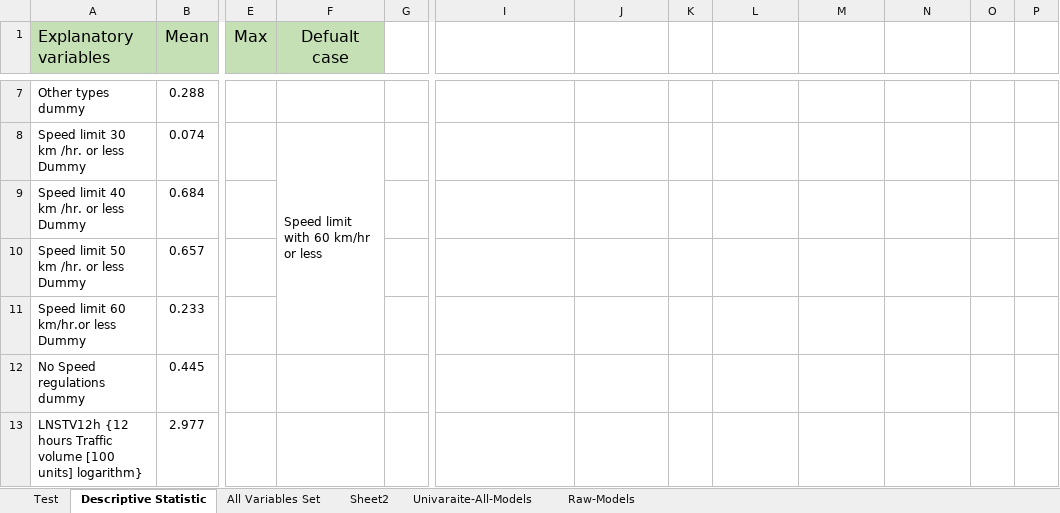
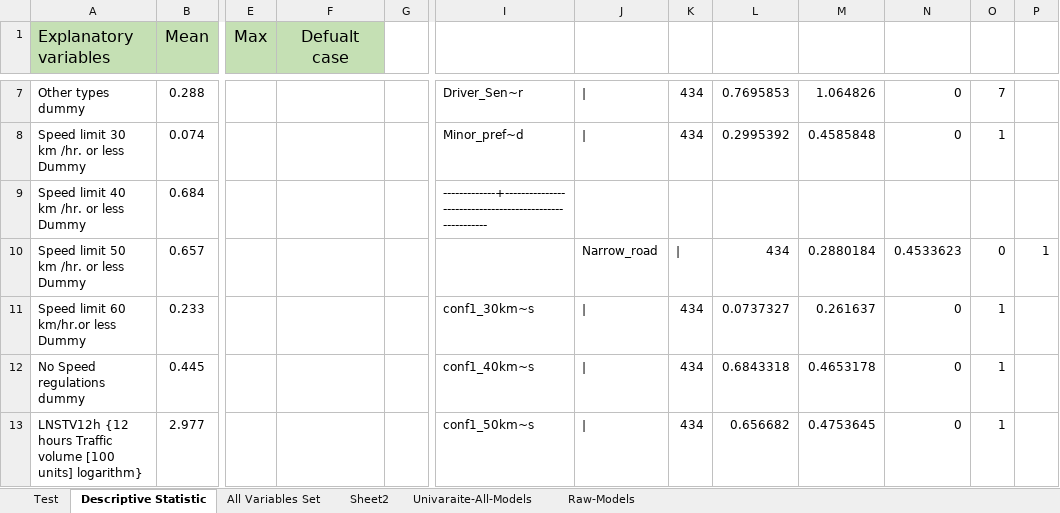
Before and after one commit to Ghasak/Toyota_project_Data_Wrangling, an Excel workbook: 3_Toyota_Data_Modeling/STATA/1_STATA_Mode_Estimation Results.xlsx, sheet Descriptive Statistic, drawn as a sheet; only a part is shown, gaps mark what is left out; values as stored, in another font and other column widths than the file's, no borders; removed rows and columns are numbered as before the commit, all else as after; the diff covers the shown part only; the diff names each change by its address in the sheet, - before the commit and + after, or states it on an @@ line.

```diff
--- a/3_Toyota_Data_Modeling/STATA/1_STATA_Mode_Estimation Results.xlsx (sheet Descriptive Statistic)
+++ b/3_Toyota_Data_Modeling/STATA/1_STATA_Mode_Estimation Results.xlsx (sheet Descriptive Statistic)
-I7: (empty)
+I7: Driver_Sen~r
-J7:J8: (empty)
+J7:J8: |
-K7:K8: (empty)
+K7:K8: 434
-L7: (empty)
+L7: 0.7695853
-M7: (empty)
+M7: 1.064826
-N7:N8: (empty)
+N7:N8: 0
-O7: (empty)
+O7: 7
-F8 (Defualt case): Speed limit with 60 km/hr or less
+F8 (Defualt case): (empty)
-F8:F11 merged
-I8: (empty)
+I8: Minor_pref~d
-L8: (empty)
+L8: 0.2995392
-M8: (empty)
+M8: 0.4585848
-O8: (empty)
+O8: 1
-I9: (empty)
+I9: -------------+--------------------------------------------------------
-J10: (empty)
+J10: Narrow_road
-K10: (empty)
+K10: |
-L10: (empty)
+L10: 434
-M10: (empty)
+M10: 0.2880184
-N10: (empty)
+N10: 0.4533623
-O10: (empty)
+O10: 0
-P10: (empty)
+P10: 1
-I11: (empty)
+I11: conf1_30km~s
-J11:J13: (empty)
+J11:J13: |
-K11:K13: (empty)
+K11:K13: 434
-L11: (empty)
+L11: 0.0737327
-M11: (empty)
+M11: 0.261637
-N11:N13: (empty)
+N11:N13: 0
-O11:O13: (empty)
+O11:O13: 1
-I12: (empty)
+I12: conf1_40km~s
-L12: (empty)
+L12: 0.6843318
-M12: (empty)
+M12: 0.4653178
-I13: (empty)
+I13: conf1_50km~s
-L13: (empty)
+L13: 0.656682
-M13: (empty)
+M13: 0.4753645
```
Also changed, not shown: 13 added rows, 5 removed rows, 59 edited cells and merged cells elsewhere in this sheet, sheet Univaraite-All-Models, sheet Raw-Models, 1 other file.
